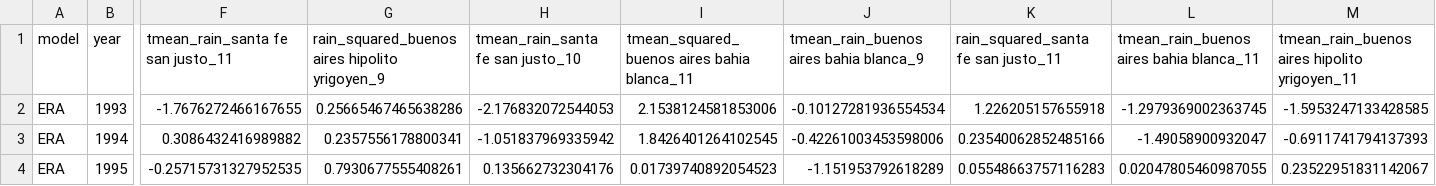
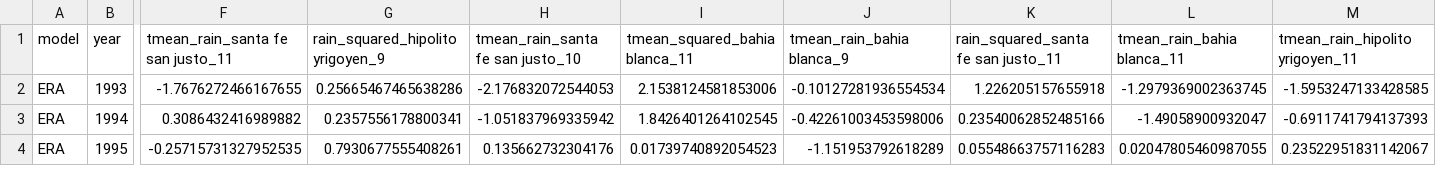
Before and after one commit to mzachow/wheat-yield-forecast-argentina, a CSV file: data/features/era_features_and_target_v3.csv, drawn as a sheet; only a part is shown, gaps mark what is left out; the diff names each change by its address in the sheet, - before the commit and + after, or states it on an @@ line.

```diff
--- a/data/features/era_features_and_target_v3.csv
+++ b/data/features/era_features_and_target_v3.csv
-G1: rain_squared_buenos aires hipolito yrigoyen_9
+G1: rain_squared_hipolito yrigoyen_9
-I1: tmean_squared_buenos aires bahia blanca_11
+I1: tmean_squared_bahia blanca_11
-J1: tmean_rain_buenos aires bahia blanca_9
+J1: tmean_rain_bahia blanca_9
-L1: tmean_rain_buenos aires bahia blanca_11
+L1: tmean_rain_bahia blanca_11
-M1: tmean_rain_buenos aires hipolito yrigoyen_11
+M1: tmean_rain_hipolito yrigoyen_11
```
Also changed, not shown: 4 other files.
